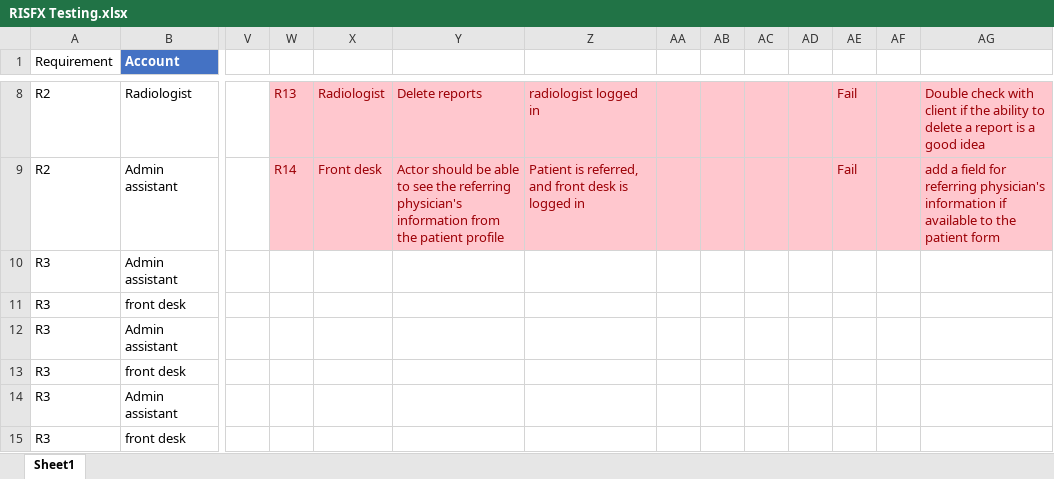
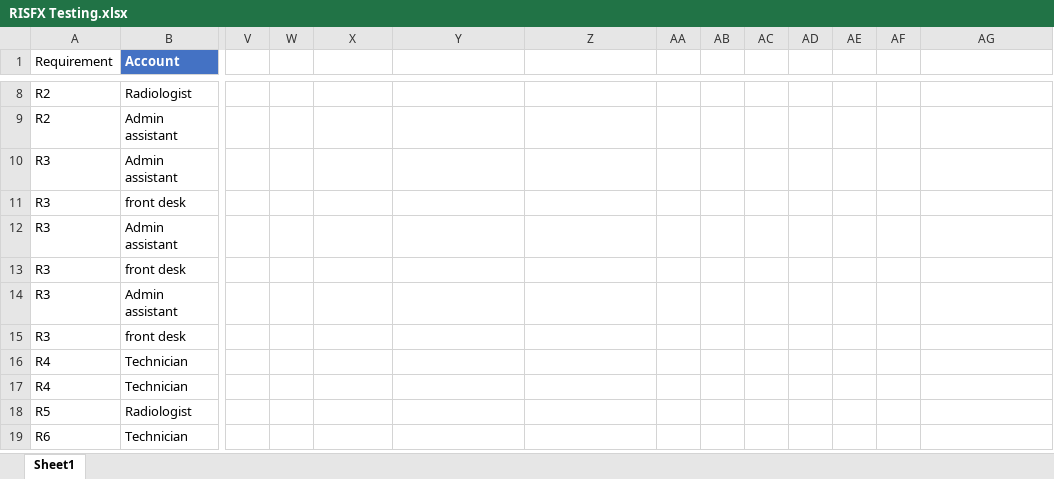
Before and after one commit to AlecCromer/RadiologyInformationSystem, an Excel workbook: Deliverables/Testing/RISFX Testing.xlsx, sheet Sheet1, drawn as a sheet; only a part is shown, gaps mark what is left out; the shorter side is filled out with more unchanged rows; values as stored, in another font and other column widths than the file's, no borders; table styles not drawn; the diff covers the shown part only; the diff names each change by its address in the sheet, - before the commit and + after, or states it on an @@ line.

Commit message:
Add files via upload

```diff
--- a/Deliverables/Testing/RISFX Testing.xlsx (sheet Sheet1)
+++ b/Deliverables/Testing/RISFX Testing.xlsx (sheet Sheet1)
-W8: R13
+W8: (empty)
-W8:AG9 fill: #FFC7CE
+W8:AG9 fill: none
-X8: Radiologist
+X8: (empty)
-Y8: Delete reports
+Y8: (empty)
-Z8: radiologist logged in
+Z8: (empty)
-AE8:AE9: Fail
+AE8:AE9: (empty)
-AG8: Double check with client if the ability to delete a report is a good idea
+AG8: (empty)
-W9: R14
+W9: (empty)
-X9: Front desk
+X9: (empty)
-Y9: Actor should be able to see the referring physician's information from the patient profile
+Y9: (empty)
-Z9: Patient is referred, and front desk is logged in
+Z9: (empty)
-AG9: add a field for referring physician's information if available to the patient form
+AG9: (empty)
```
Also changed, not shown: 36 edited cells and cell formats elsewhere in this sheet.
